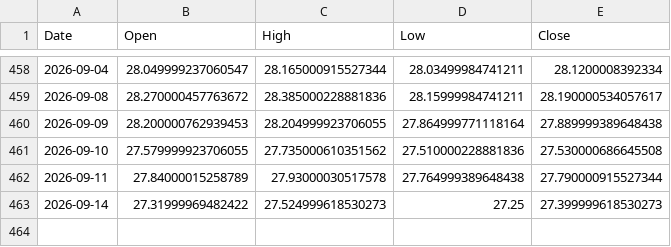
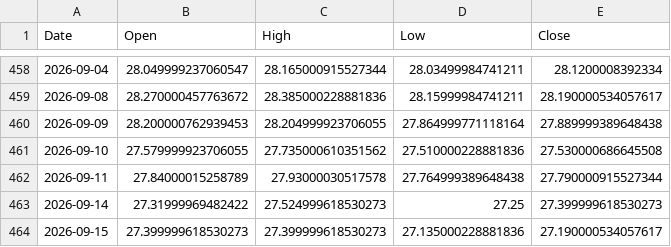
Before and after one commit to ymunwes/strategy-dashboard, a CSV file: public/benchmarks/GRNY.csv, drawn as a sheet; only a part is shown, gaps mark what is left out.

```diff
--- a/public/benchmarks/GRNY.csv
+++ b/public/benchmarks/GRNY.csv
@@ -463 +463,2 @@ Date,Open,High,Low,Close
 2026-09-14,27.31999969482422,27.524999618530273,27.25,27.399999618530273
+2026-09-15,27.399999618530273,27.399999618530273,27.135000228881836,27.190000534057617
```
Also changed, not shown: public/benchmarks/QQQ.csv, public/benchmarks/SPXL.csv, 2 other files.
